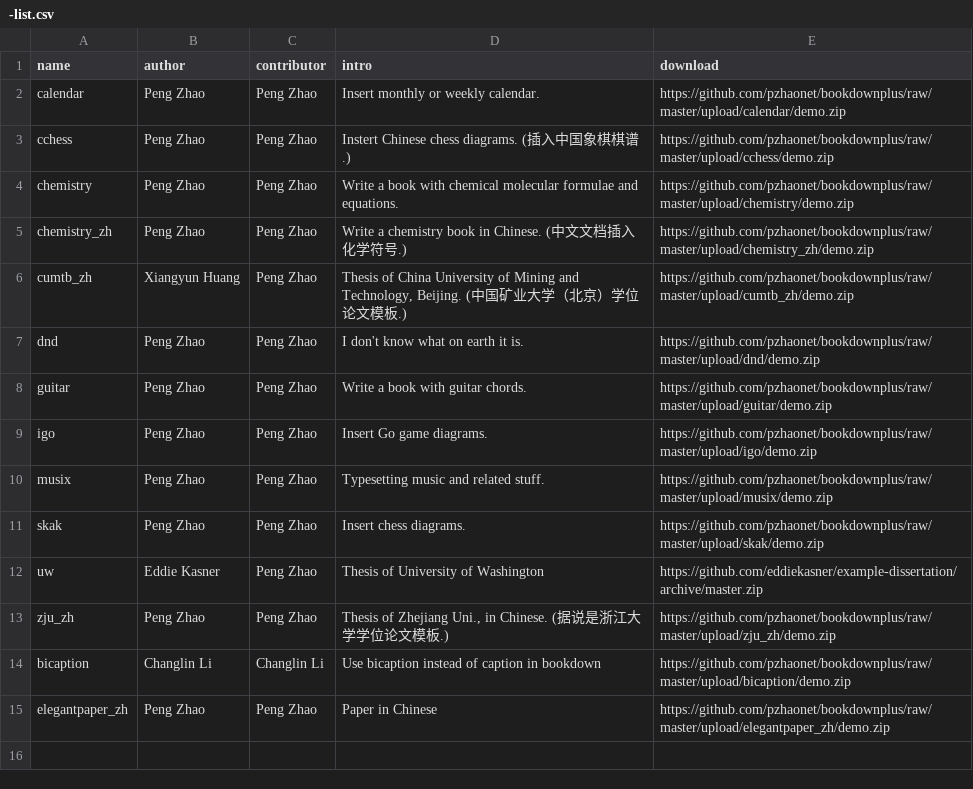
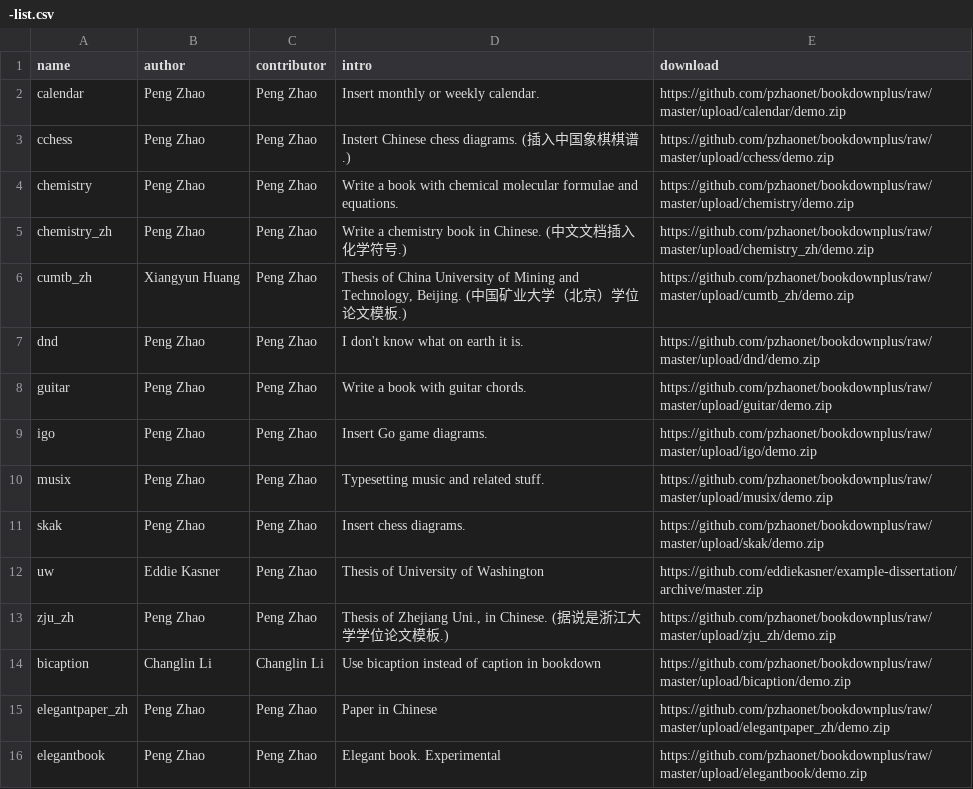
Before and after one commit to pzhaonet/bookdownplus, a CSV file: upload/-list.csv, drawn as a sheet.

Commit message:
elegantbook

```diff
--- a/upload/-list.csv
+++ b/upload/-list.csv
@@ -15 +15,2 @@
 "elegantpaper_zh","Peng Zhao","Peng Zhao","Paper in Chinese","https://github.com/pzhaonet/bookdownplus/raw/master/upload/elegantpaper_zh/demo.zip"
+"elegantbook","Peng Zhao","Peng Zhao","Elegant book. Experimental","https://github.com/pzhaonet/bookdownplus/raw/master/upload/elegantbook/demo.zip"
```
Also changed, not shown: 2 other files.
